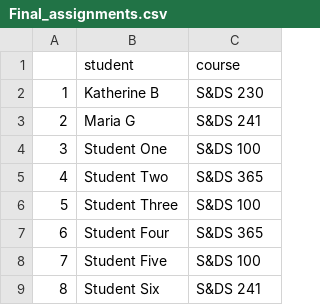
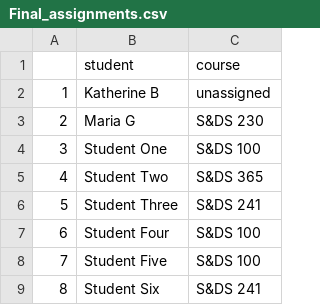
Before and after one commit to kkbrum/ULA-app, a CSV file: Final_assignments.csv, drawn as a sheet.

```diff
--- a/Final_assignments.csv
+++ b/Final_assignments.csv
@@ -1,8 +1,8 @@
 "","student","course"
-"1","Katherine B","S&DS 230"
-"2","Maria G","S&DS 241"
+"1","Katherine B","unassigned"
+"2","Maria G","S&DS 230"
 "3","Student One","S&DS 100"
 "4","Student Two","S&DS 365"
-"5","Student Three","S&DS 100"
-"6","Student Four","S&DS 365"
+"5","Student Three","S&DS 241"
+"6","Student Four","S&DS 100"
 "7","Student Five","S&DS 100"
```
Also changed, not shown: student_credentials.csv, 5 other files.
